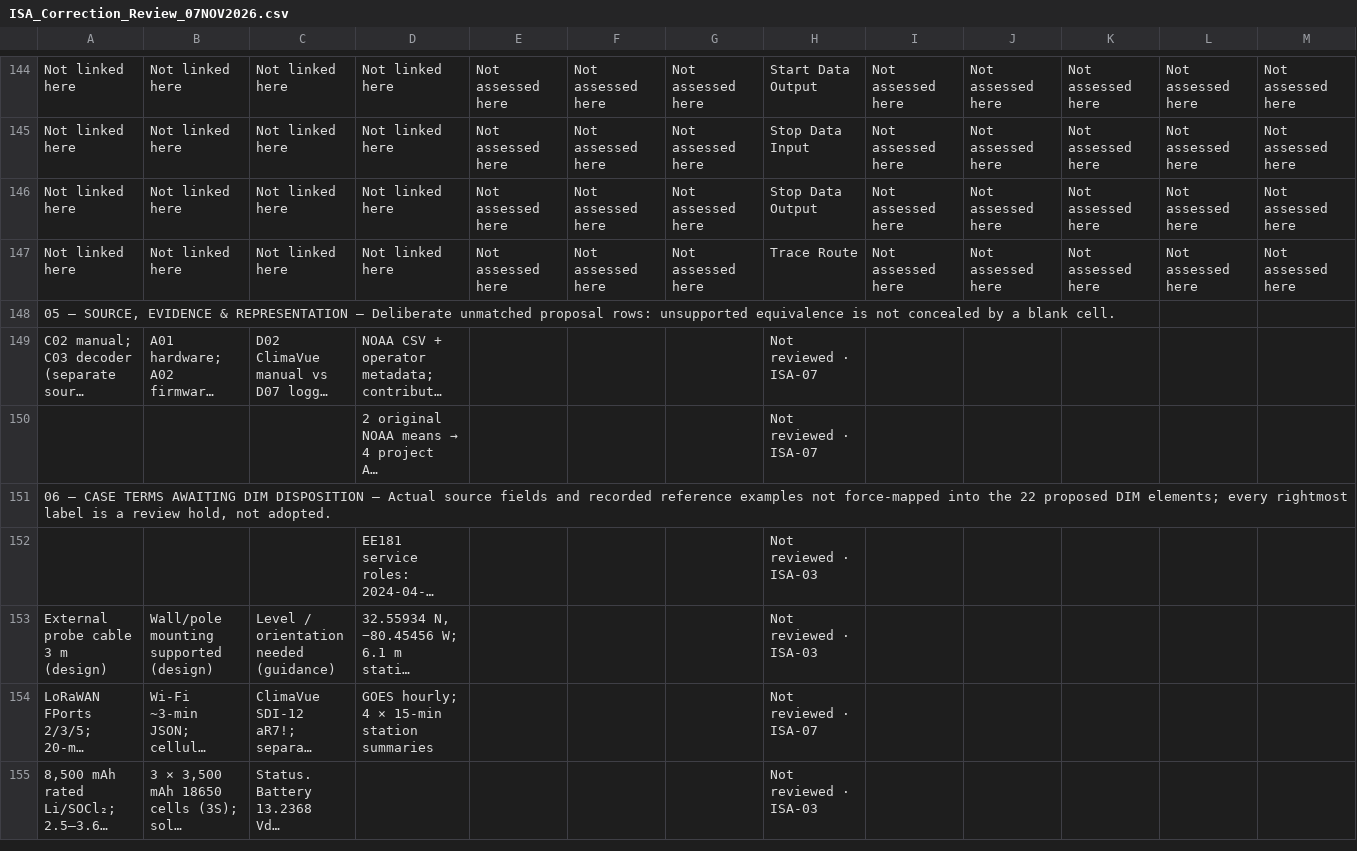
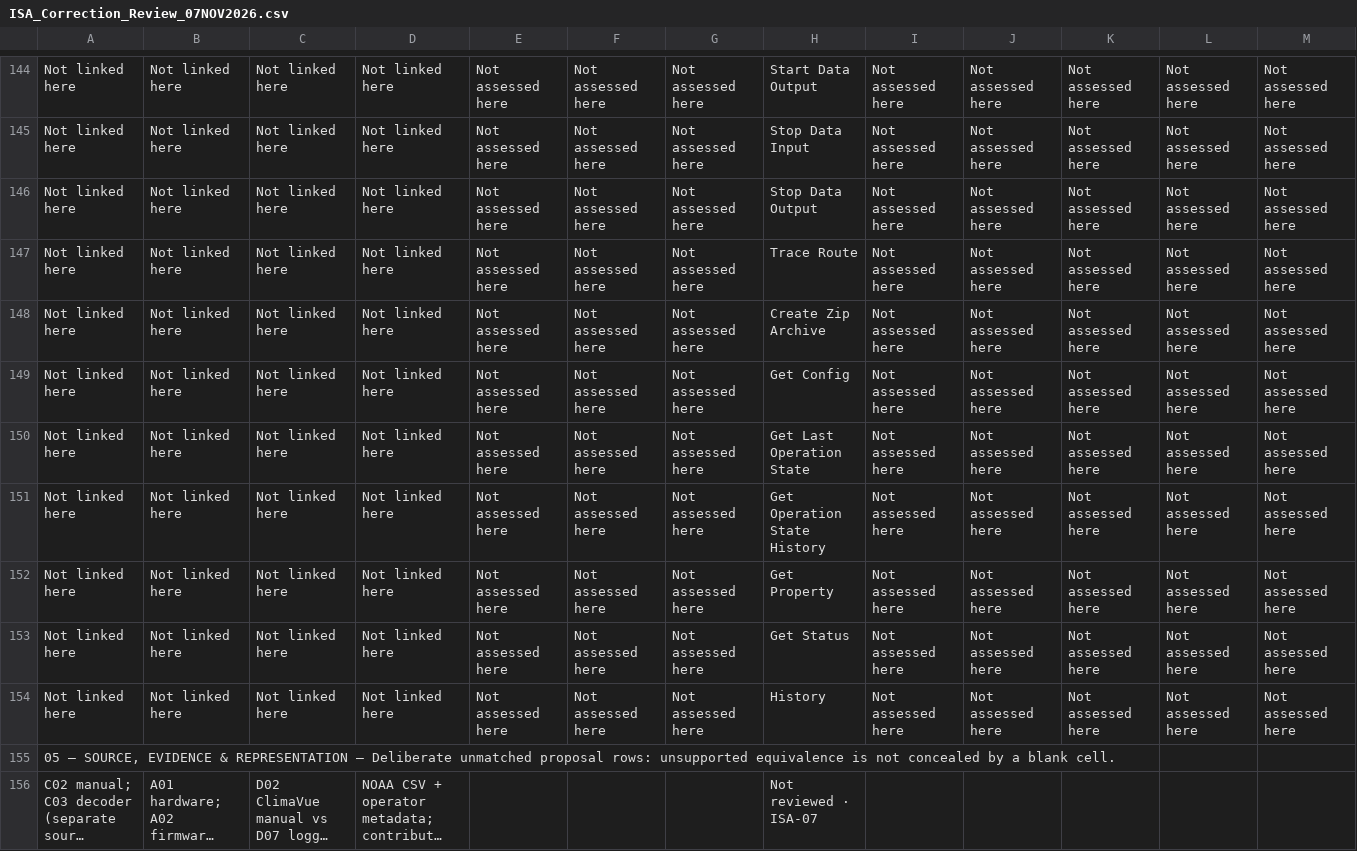
Before and after one commit to OS4CSAPI/glaux-client, a CSV file: Docs/Research/DIM_Profile_V2/Donor_DIM_Crosswalk/ISA_Correction_Review_07NOV2026.csv, drawn as a sheet; only a part is shown, gaps mark what is left out; the shorter side is filled out with more unchanged rows; long unchanged cells end in …; rows hold the shown columns only; the diff names each change by its address in the sheet, - before the commit and + after, or states it on an @@ line.

```diff
--- a/Docs/Research/DIM_Profile_V2/Donor_DIM_Crosswalk/ISA_Correction_Review_07NOV2026.csv
+++ b/Docs/Research/DIM_Profile_V2/Donor_DIM_Crosswalk/ISA_Correction_Review_07NOV2026.csv
+row 148: Not linked here | Not linked here | Not linked here | Not linked here | Not assessed here | Not assessed here | Not assessed here | Create Zip Archive | Not assessed here | Not assessed here | Not assessed here | Not assessed here | Not assessed here
+row 149: Not linked here | Not linked here | Not linked here | Not linked here | Not assessed here | Not assessed here | Not assessed here | Get Config | Not assessed here | Not assessed here | Not assessed here | Not assessed here | Not assessed here
+row 150: Not linked here | Not linked here | Not linked here | Not linked here | Not assessed here | Not assessed here | Not assessed here | Get Last Operation State | Not assessed here | Not assessed here | Not assessed here | Not assessed here | Not assessed here
+row 151: Not linked here | Not linked here | Not linked here | Not linked here | Not assessed here | Not assessed here | Not assessed here | Get Operation State History | Not assessed here | Not assessed here | Not assessed here | Not assessed here | Not assessed here
+row 152: Not linked here | Not linked here | Not linked here | Not linked here | Not assessed here | Not assessed here | Not assessed here | Get Property | Not assessed here | Not assessed here | Not assessed here | Not assessed here | Not assessed here
+row 153: Not linked here | Not linked here | Not linked here | Not linked here | Not assessed here | Not assessed here | Not assessed here | Get Status | Not assessed here | Not assessed here | Not assessed here | Not assessed here | Not assessed here
+row 154: Not linked here | Not linked here | Not linked here | Not linked here | Not assessed here | Not assessed here | Not assessed here | History | Not assessed here | Not assessed here | Not assessed here | Not assessed here | Not assessed here
```
Also changed, not shown: 5 other files.
